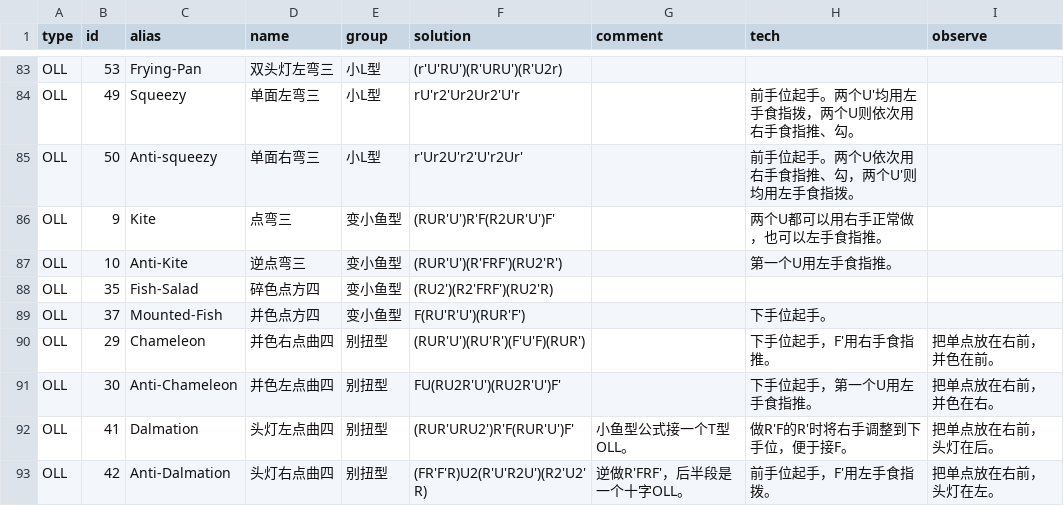
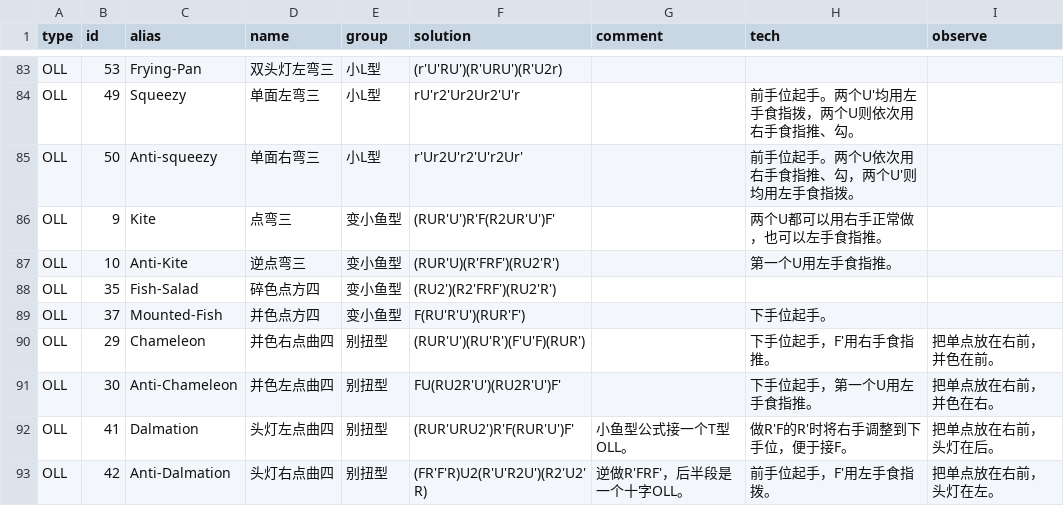
Before and after one commit to wklchris/blog, a CSV file: docsrc/Rubik/tools/CFOP-method.csv, drawn as a sheet; only a part is shown, gaps mark what is left out.

Commit message:
Rubik: Fix 2 OLL algo typos. Javascript: Update details in array/string.

```diff
--- a/docsrc/Rubik/tools/CFOP-method.csv
+++ b/docsrc/Rubik/tools/CFOP-method.csv
@@ -86,4 +86,4 @@ OLL,50,Anti-squeezy,单面右弯三,小L型,r'Ur2U'r2'U'r2Ur',,前手位起手
 OLL,9,Kite,点弯三,变小鱼型,(RUR'U')R'F(R2UR'U')F',,两个U都可以用右手正常做，也可以左手食指推。,
-OLL,10,Anti-Kite,逆点弯三,变小鱼型,(RUR'U')(R'FRF')(RU2'R'),,第一个U用左手食指推。,
-OLL,35,Fish-Salad,碎色点方四,变小鱼型,(RU2')(R2'FRF')(RU2'R),,,
+OLL,10,Anti-Kite,逆点弯三,变小鱼型,(RUR'U)(R'FRF')(RU2'R'),,第一个U用左手食指推。,
+OLL,35,Fish-Salad,碎色点方四,变小鱼型,(RU2')(R2'FRF')(RU2'R'),,,
 OLL,37,Mounted-Fish,并色点方四,变小鱼型,F(RU'R'U')(RUR'F'),,下手位起手。,
```
Also changed, not shown: 4 other files.
